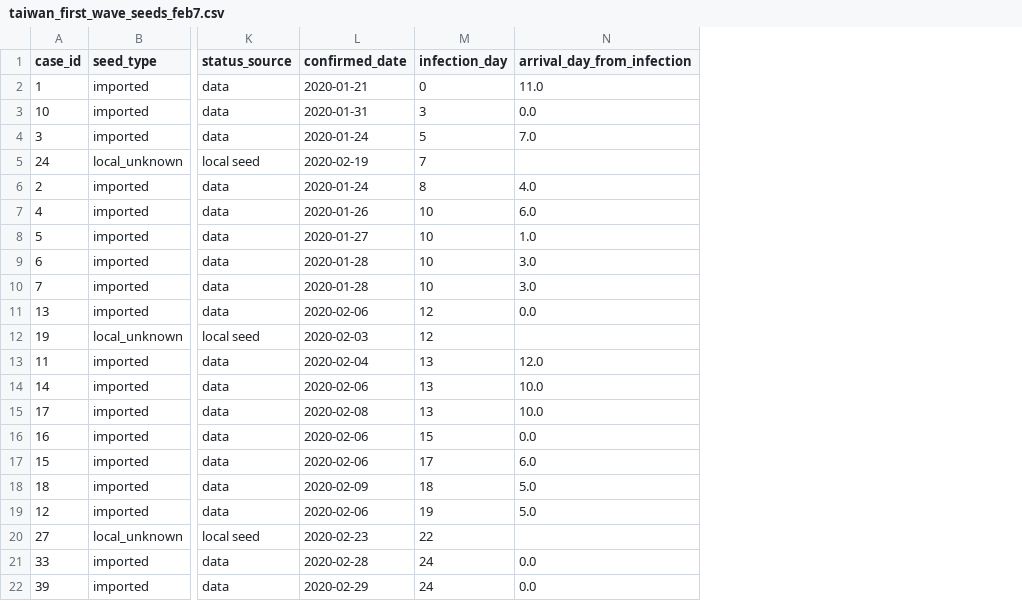
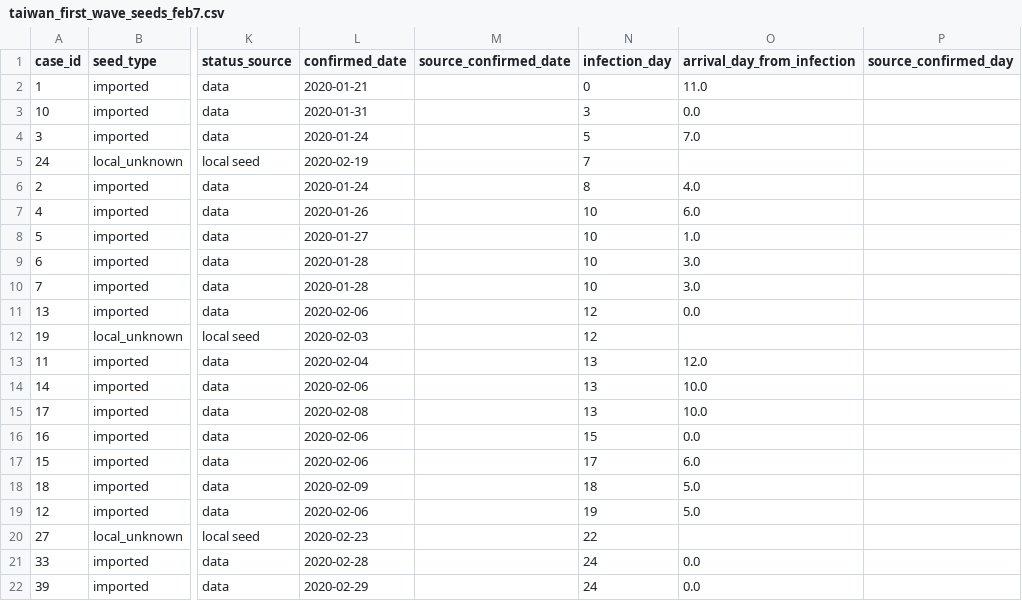
Before and after one commit to nordlinglab/COVID19-CovSyn, a CSV file: variable/taiwan_first_wave_seeds_feb7.csv, drawn as a sheet; only a part is shown, gaps mark what is left out; the diff names each change by its address in the sheet, - before the commit and + after, or states it on an @@ line.

```diff
--- a/variable/taiwan_first_wave_seeds_feb7.csv
+++ b/variable/taiwan_first_wave_seeds_feb7.csv
+column M (source_confirmed_date), empty
+column P (source_confirmed_day), empty
```
Also changed, not shown: variable/taiwan_first_wave_seeds.csv, 10 other files.
